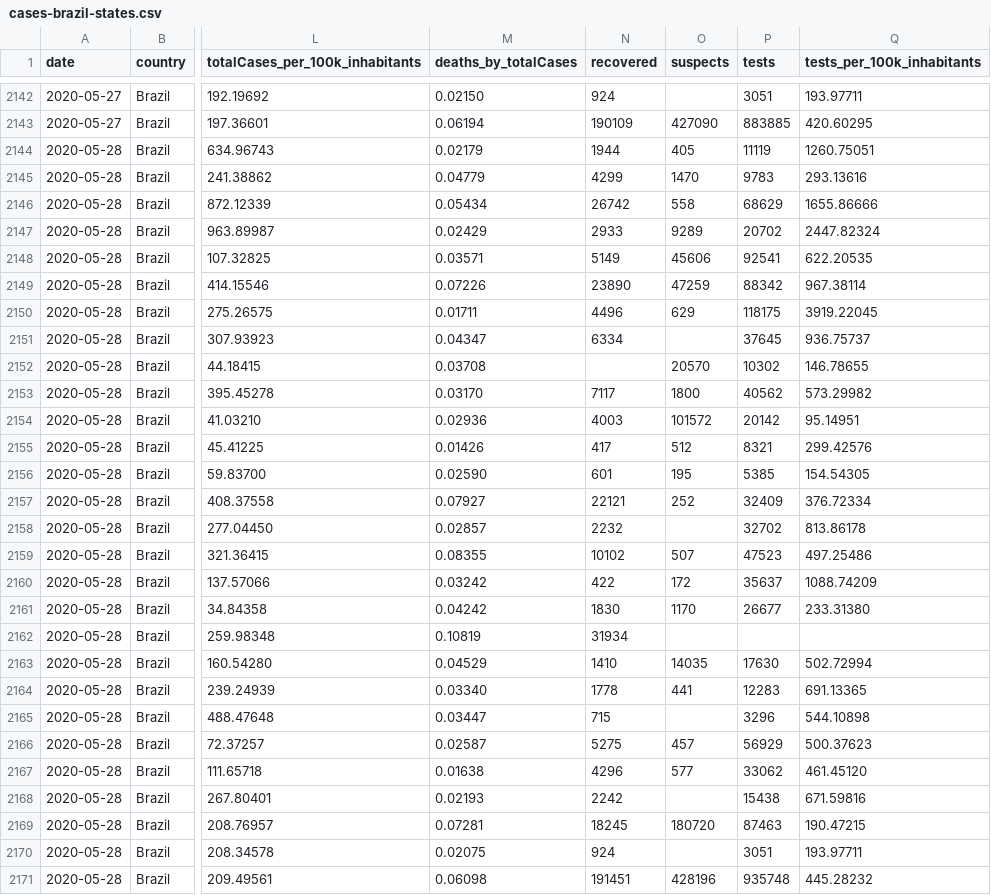
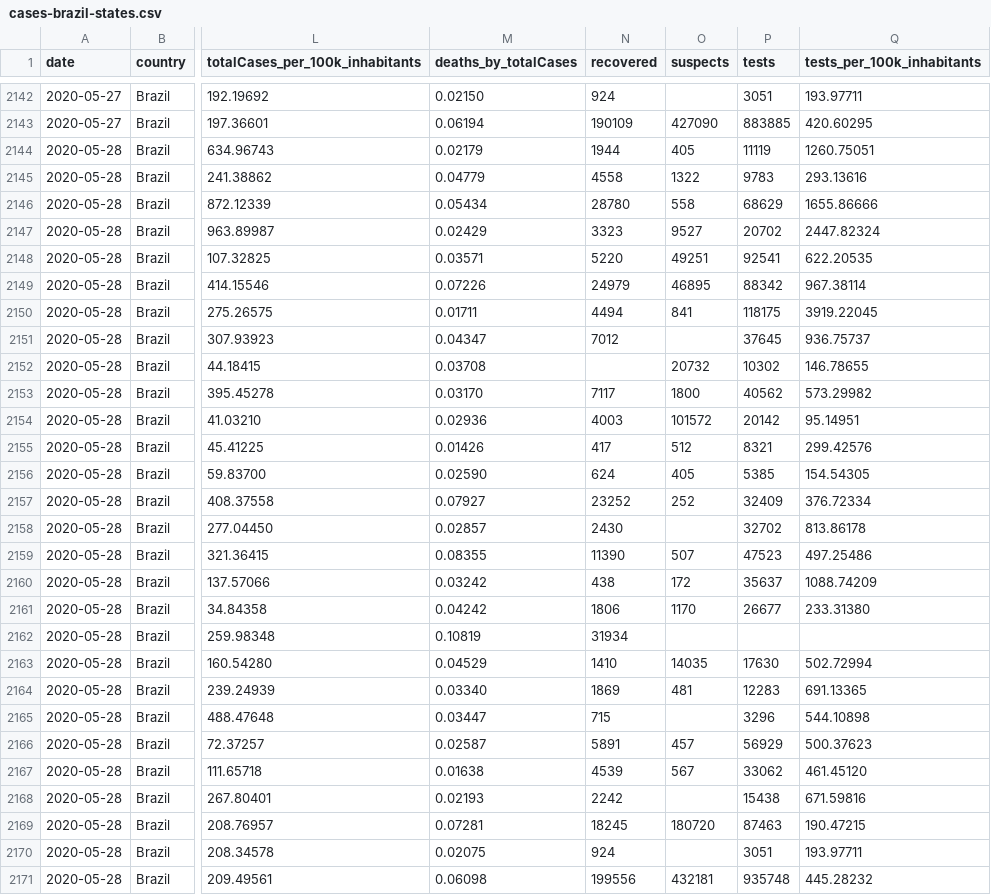
Before and after one commit to vdilego/covid19br, a CSV file: cases-brazil-states.csv, drawn as a sheet; only a part is shown, gaps mark what is left out; the diff names each change by its address in the sheet, - before the commit and + after, or states it on an @@ line.

```diff
--- a/cases-brazil-states.csv
+++ b/cases-brazil-states.csv
-N2145 (recovered): 4299
+N2145 (recovered): 4558
-O2145 (suspects): 1470
+O2145 (suspects): 1322
-N2146 (recovered): 26742
+N2146 (recovered): 28780
-N2147 (recovered): 2933
+N2147 (recovered): 3323
-O2147 (suspects): 9289
+O2147 (suspects): 9527
-N2148 (recovered): 5149
+N2148 (recovered): 5220
-O2148 (suspects): 45606
+O2148 (suspects): 49251
-N2149 (recovered): 23890
+N2149 (recovered): 24979
-O2149 (suspects): 47259
+O2149 (suspects): 46895
-N2150 (recovered): 4496
+N2150 (recovered): 4494
-O2150 (suspects): 629
+O2150 (suspects): 841
-N2151 (recovered): 6334
+N2151 (recovered): 7012
-O2152 (suspects): 20570
+O2152 (suspects): 20732
-N2156 (recovered): 601
+N2156 (recovered): 624
-O2156 (suspects): 195
+O2156 (suspects): 405
-N2157 (recovered): 22121
+N2157 (recovered): 23252
-N2158 (recovered): 2232
+N2158 (recovered): 2430
-N2159 (recovered): 10102
+N2159 (recovered): 11390
-N2160 (recovered): 422
+N2160 (recovered): 438
-N2161 (recovered): 1830
+N2161 (recovered): 1806
-N2164 (recovered): 1778
+N2164 (recovered): 1869
-O2164 (suspects): 441
+O2164 (suspects): 481
-N2166 (recovered): 5275
+N2166 (recovered): 5891
-N2167 (recovered): 4296
+N2167 (recovered): 4539
-O2167 (suspects): 577
+O2167 (suspects): 567
-N2171 (recovered): 191451
+N2171 (recovered): 199556
-O2171 (suspects): 428196
+O2171 (suspects): 432181
```
Also changed, not shown: cases-brazil-total.csv.
